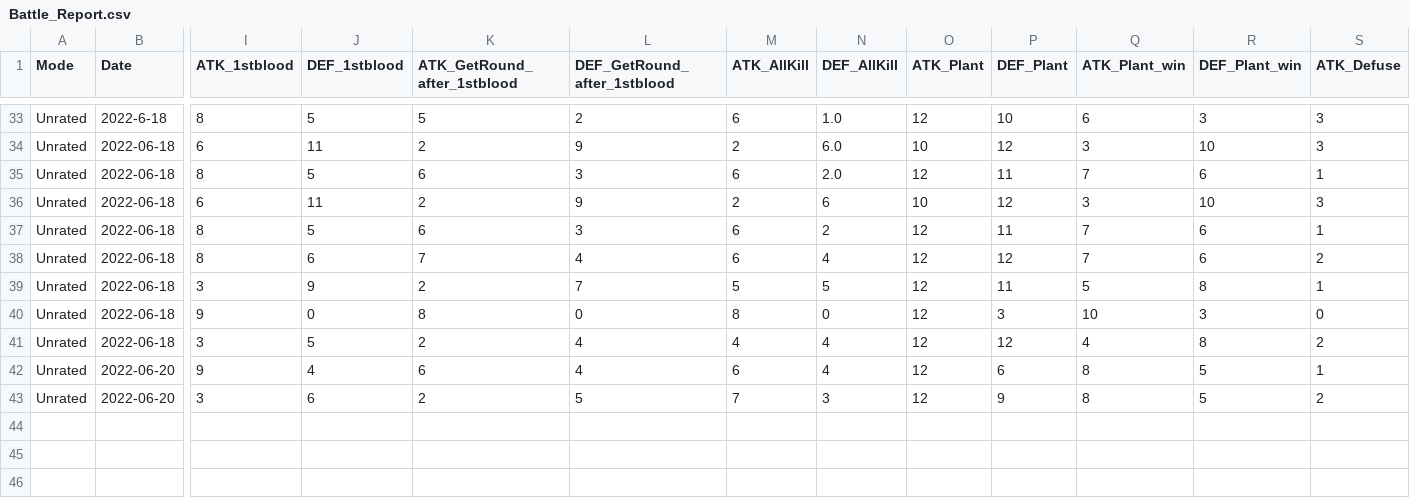
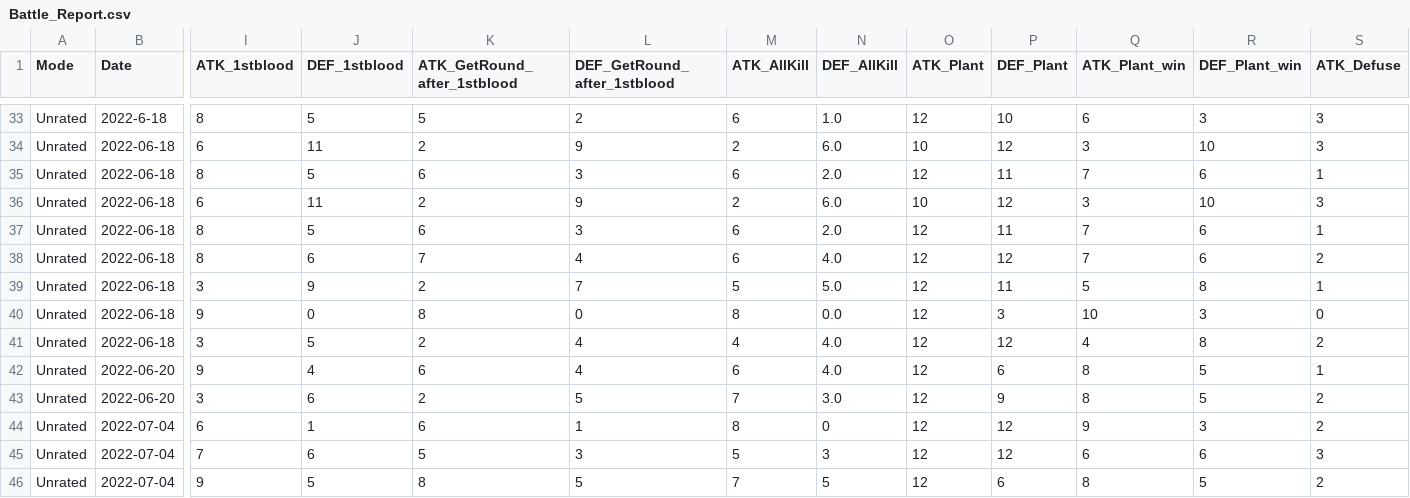
Before and after one commit to Hayaa6211/Valorant_Data_Analytics, a CSV file: Battle_Report.csv, drawn as a sheet; only a part is shown, gaps mark what is left out; rows hold the shown columns only; the diff names each change by its address in the sheet, - before the commit and + after, or states it on an @@ line.

```diff
--- a/Battle_Report.csv
+++ b/Battle_Report.csv
-N36 (DEF_AllKill): 6
+N36 (DEF_AllKill): 6.0
-N37 (DEF_AllKill): 2
+N37 (DEF_AllKill): 2.0
-N38 (DEF_AllKill): 4
+N38 (DEF_AllKill): 4.0
-N39 (DEF_AllKill): 5
+N39 (DEF_AllKill): 5.0
-N40 (DEF_AllKill): 0
+N40 (DEF_AllKill): 0.0
-N41:N42 (DEF_AllKill): 4
+N41:N42 (DEF_AllKill): 4.0
-N43 (DEF_AllKill): 3
+N43 (DEF_AllKill): 3.0
+row 44: Unrated | 2022-07-04 | 6 | 1 | 6 | 1 | 8 | 0 | 12 | 12 | 9 | 3 | 2
+row 45: Unrated | 2022-07-04 | 7 | 6 | 5 | 3 | 5 | 3 | 12 | 12 | 6 | 6 | 3
+row 46: Unrated | 2022-07-04 | 9 | 5 | 8 | 5 | 7 | 5 | 12 | 6 | 8 | 5 | 2
```
